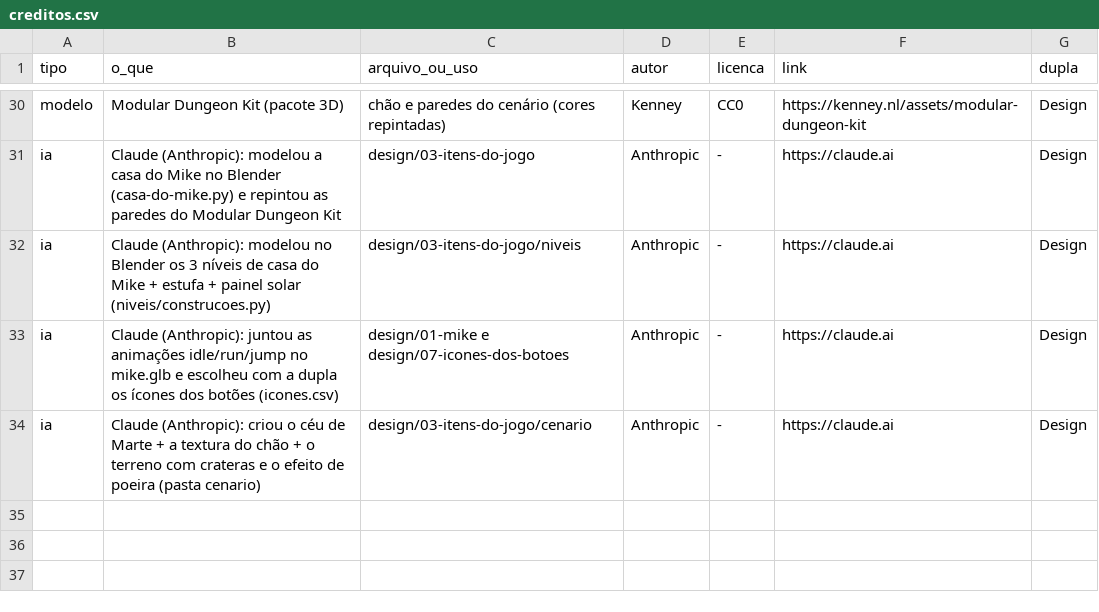
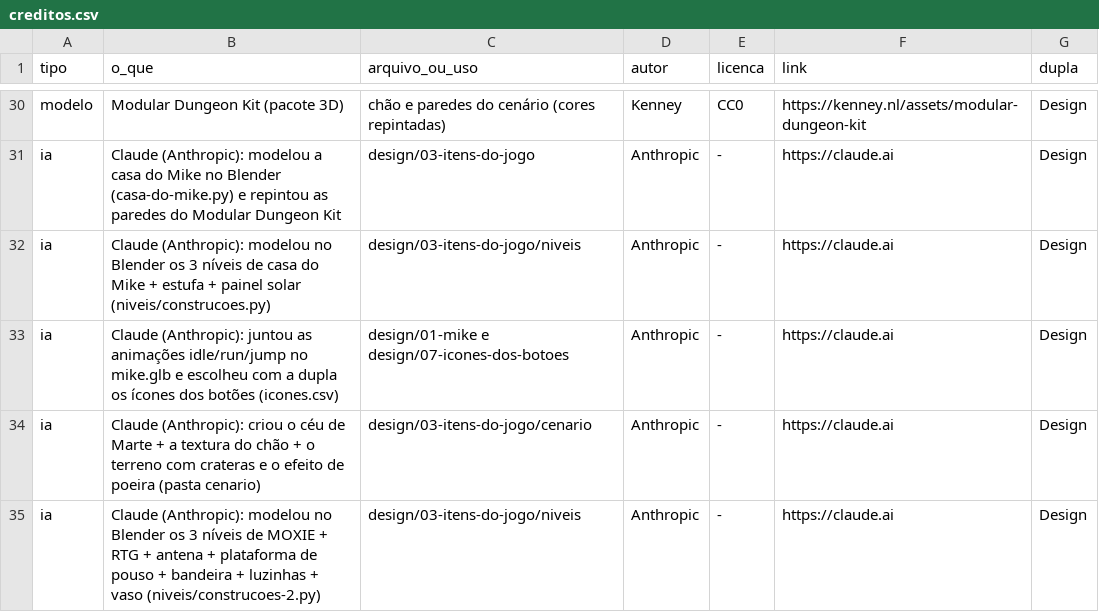
Before and after one commit to Out-Of-Space-Exception/mike-on-mars, a CSV file: creditos.csv, drawn as a sheet; only a part is shown, gaps mark what is left out; the diff names each change by its address in the sheet, - before the commit and + after, or states it on an @@ line.

```diff
--- a/creditos.csv
+++ b/creditos.csv
+row 35: ia | Claude (Anthropic): modelou no Blender os 3 níveis de MOXIE + RTG + antena + plataforma de pouso + bandeira + luzinhas + vaso (niveis/construcoes-2.py) | design/03-itens-do-jogo/niveis | Anthropic | - | https://claude.ai | Design
```
Also changed, not shown: design/03-itens-do-jogo/itens.csv, 23 other files.
